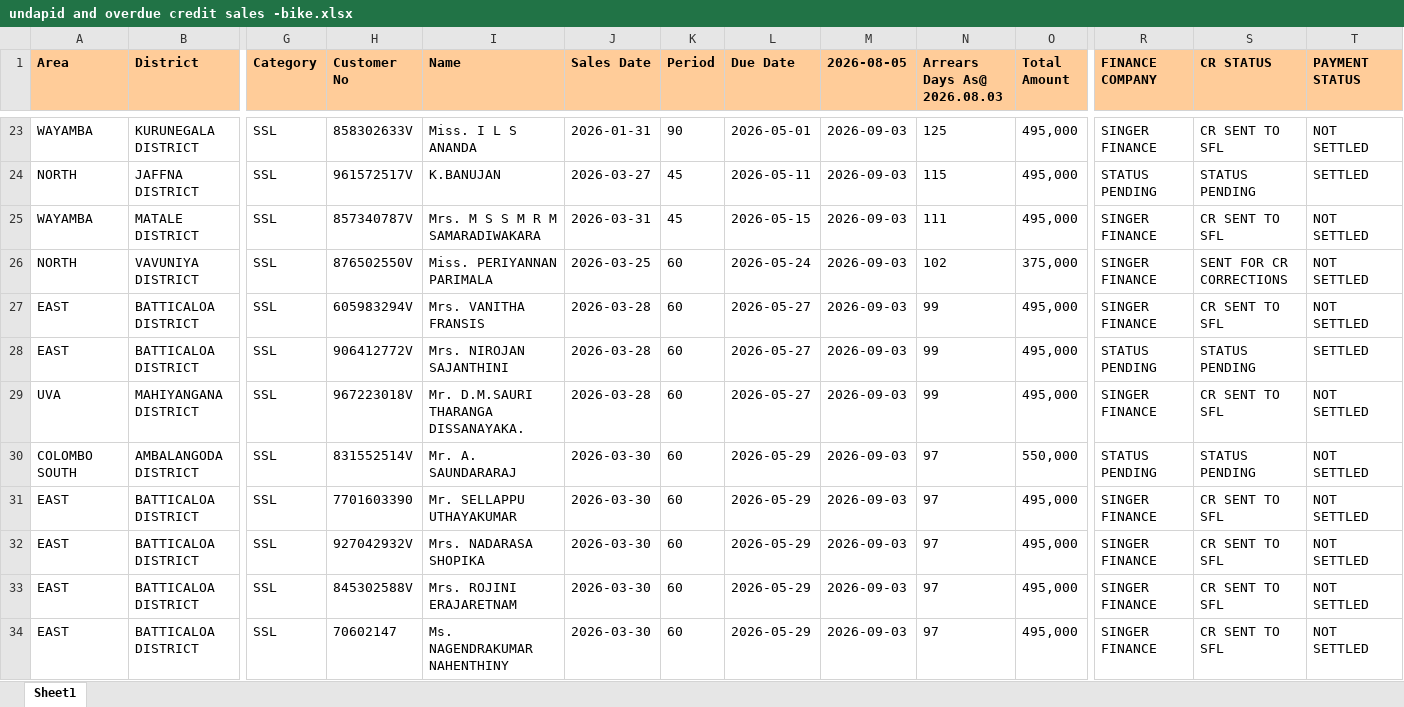
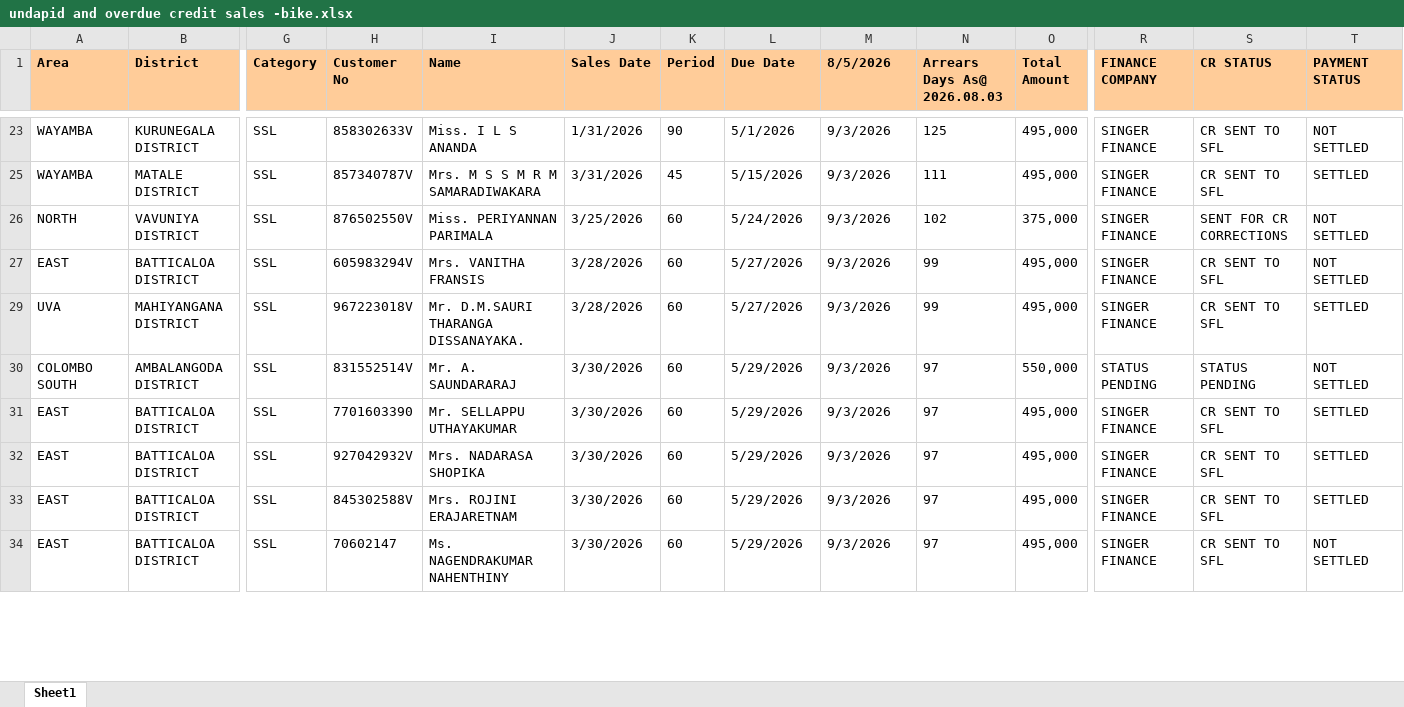
Before and after one commit to dihanK/UNPAID-AND-OVERDUE-CREDIT-SALES---BIKES, an Excel workbook: undapid and overdue credit sales -bike.xlsx, sheet Sheet1, drawn as a sheet; only a part is shown, gaps mark what is left out; values as stored, in another font and other column widths than the file's, no borders; conditional formats not drawn; rows hold the shown columns only; the diff covers the shown part only; the diff names each change by its address in the sheet, - before the commit and + after, or states it on an @@ line.

```diff
--- a/undapid and overdue credit sales -bike.xlsx (sheet Sheet1)
+++ b/undapid and overdue credit sales -bike.xlsx (sheet Sheet1)
-M1: 2026-08-05
+M1: 8/5/2026
-J23 (Sales Date): 2026-01-31
+J23 (Sales Date): 1/31/2026
-L23 (Due Date): 2026-05-01
+L23 (Due Date): 5/1/2026
-M23 (8/5/2026): 2026-09-03
+M23 (8/5/2026): 9/3/2026
-row 24: NORTH | JAFFNA DISTRICT | SSL | 961572517V | K.BANUJAN | 2026-03-27 | 45 | 2026-05-11 | 2026-09-03 | 115 | 495,000 | STATUS PENDING | STATUS PENDING | SETTLED
-J25 (Sales Date): 2026-03-31
+J25 (Sales Date): 3/31/2026
-L25 (Due Date): 2026-05-15
+L25 (Due Date): 5/15/2026
-M25:M27 (8/5/2026): 2026-09-03
+M25:M27 (8/5/2026): 9/3/2026
-T25 (PAYMENT STATUS): NOT SETTLED
+T25 (PAYMENT STATUS): SETTLED
-J26 (Sales Date): 2026-03-25
+J26 (Sales Date): 3/25/2026
-L26 (Due Date): 2026-05-24
+L26 (Due Date): 5/24/2026
-J27 (Sales Date): 2026-03-28
+J27 (Sales Date): 3/28/2026
-L27 (Due Date): 2026-05-27
+L27 (Due Date): 5/27/2026
-row 28: EAST | BATTICALOA DISTRICT | SSL | 906412772V | Mrs. NIROJAN SAJANTHINI | 2026-03-28 | 60 | 2026-05-27 | 2026-09-03 | 99 | 495,000 | STATUS PENDING | STATUS PENDING | SETTLED
-J29 (Sales Date): 2026-03-28
+J29 (Sales Date): 3/28/2026
-L29 (Due Date): 2026-05-27
+L29 (Due Date): 5/27/2026
-M29:M34 (8/5/2026): 2026-09-03
+M29:M34 (8/5/2026): 9/3/2026
-T29 (PAYMENT STATUS): NOT SETTLED
+T29 (PAYMENT STATUS): SETTLED
-J30:J34 (Sales Date): 2026-03-30
+J30:J34 (Sales Date): 3/30/2026
-L30:L34 (Due Date): 2026-05-29
+L30:L34 (Due Date): 5/29/2026
-T31:T33 (PAYMENT STATUS): NOT SETTLED
+T31:T33 (PAYMENT STATUS): SETTLED
```
Also changed, not shown: 30 removed rows and 121 edited cells elsewhere in this sheet, hidden cells, 1 other file.
